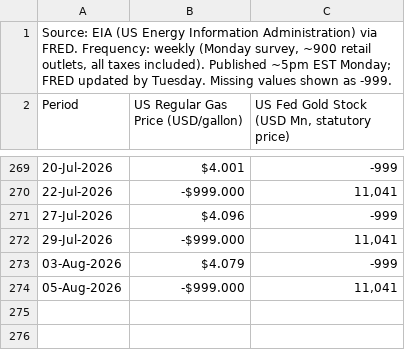
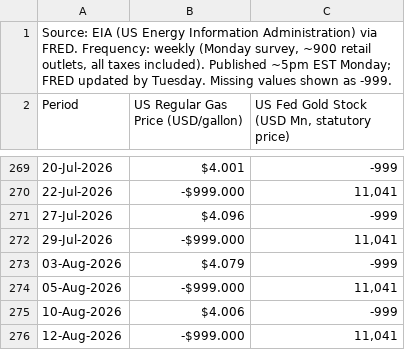
Before and after one commit to sravanpallapothu/macro-finance-dashboard, a CSV file: data/weekly.csv, drawn as a sheet; only a part is shown, gaps mark what is left out.

```diff
--- a/data/weekly.csv
+++ b/data/weekly.csv
@@ -274 +274,3 @@ Period,US Regular Gas Price (USD/gallon),"US Fed Gold Stock (USD Mn, statutory p
 05-Aug-2026,-$999.000,"11,041"
+10-Aug-2026,$4.006,-999
+12-Aug-2026,-$999.000,"11,041"
```
Also changed, not shown: data/daily.csv.
